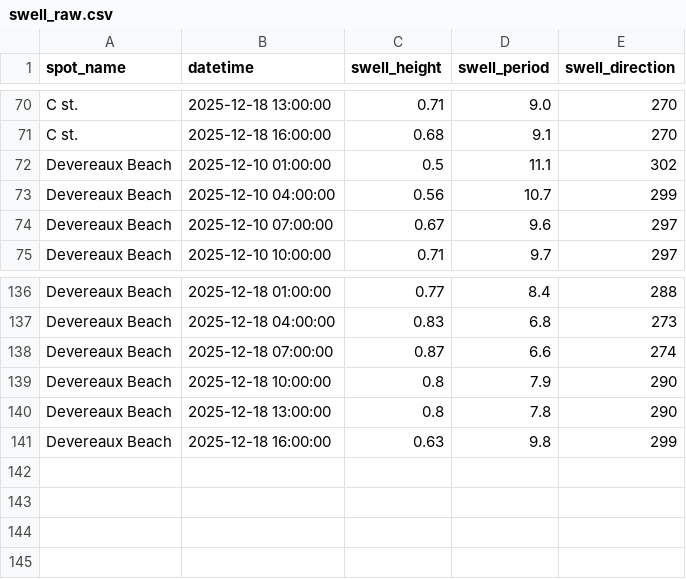
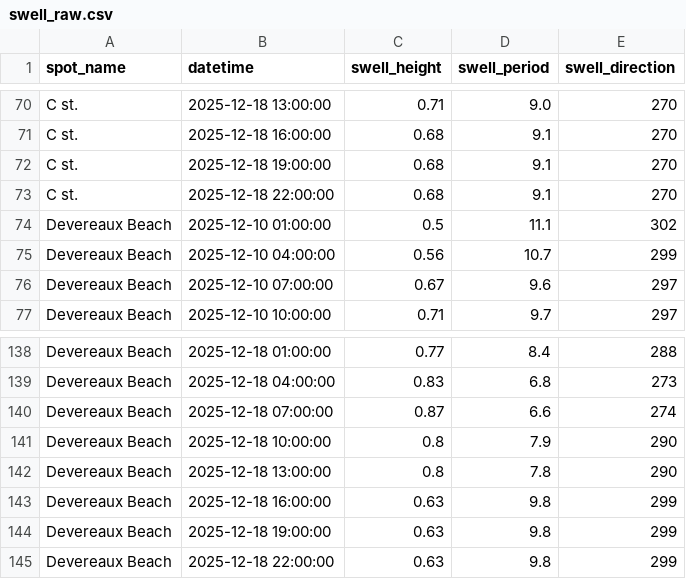
Before and after one commit to Surflie-Forecast/surflie_app, a CSV file: data/swell_raw.csv, drawn as a sheet; only a part is shown, gaps mark what is left out; the diff names each change by its address in the sheet, - before the commit and + after, or states it on an @@ line.

Commit message:
10 days data

```diff
--- a/data/swell_raw.csv
+++ b/data/swell_raw.csv
+row 72: C st. | 2025-12-18 19:00:00 | 0.68 | 9.1 | 270
+row 73: C st. | 2025-12-18 22:00:00 | 0.68 | 9.1 | 270
+row 144: Devereaux Beach | 2025-12-18 19:00:00 | 0.63 | 9.8 | 299
+row 145: Devereaux Beach | 2025-12-18 22:00:00 | 0.63 | 9.8 | 299
```
Also changed, not shown: data/daily_forecast.csv, 25 other files.
